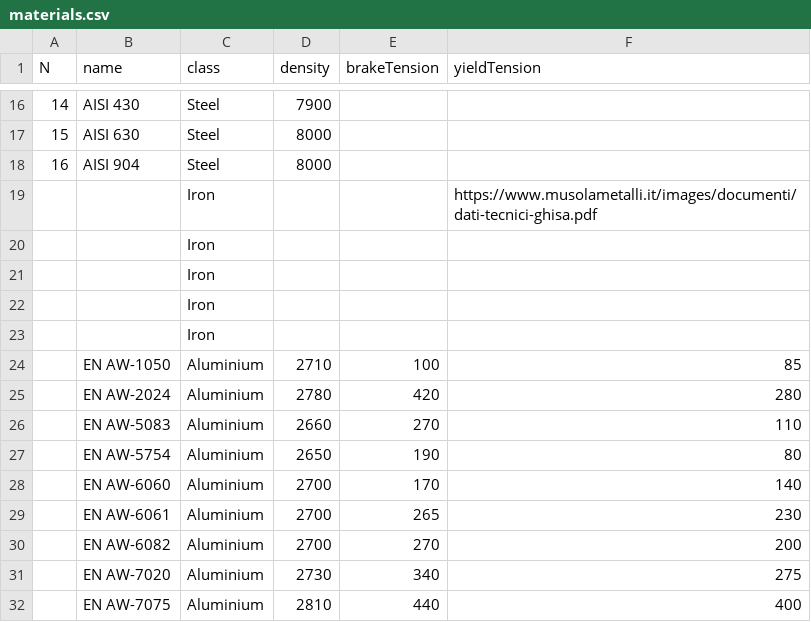
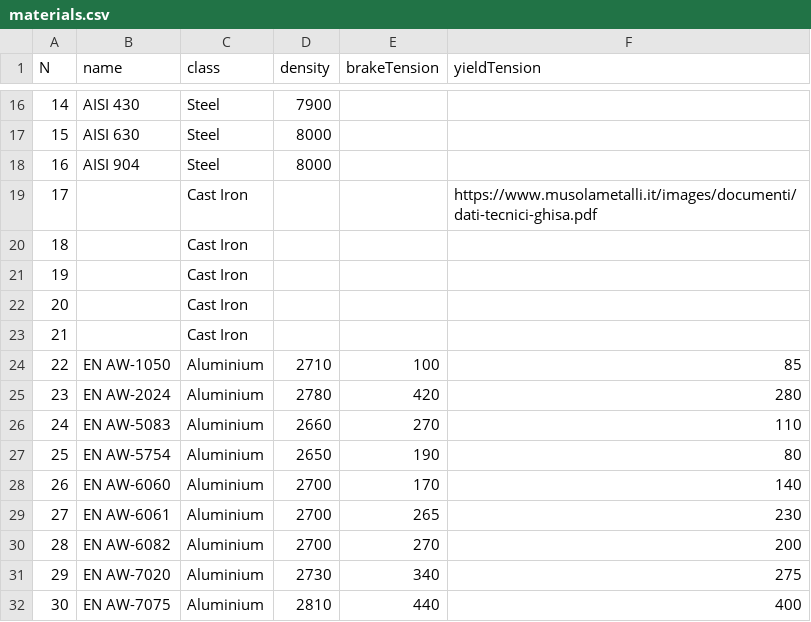
Before and after one commit to TerribleCoding/AnySection, a CSV file: assets/db/materials.csv, drawn as a sheet; only a part is shown, gaps mark what is left out; the diff covers the shown part only.

```diff
--- a/assets/db/materials.csv
+++ b/assets/db/materials.csv
@@ -18,15 +18,15 @@
 "16","AISI 904","Steel","8000","",""
-"","","Iron","","","https://www.musolametalli.it/images/documenti/dati-tecnici-ghisa.pdf"
-"","","Iron","","",""
-"","","Iron","","",""
-"","","Iron","","",""
-"","","Iron","","",""
-"","EN AW-1050","Aluminium","2710","100","85"
-"","EN AW-2024","Aluminium","2780","420","280"
-"","EN AW-5083","Aluminium","2660","270","110"
-"","EN AW-5754","Aluminium","2650","190","80"
-"","EN AW-6060","Aluminium","2700","170","140"
-"","EN AW-6061","Aluminium","2700","265","230"
-"","EN AW-6082","Aluminium","2700","270","200"
-"","EN AW-7020","Aluminium","2730","340","275"
-"","EN AW-7075","Aluminium","2810","440","400"
+"17","","Cast Iron","","","https://www.musolametalli.it/images/documenti/dati-tecnici-ghisa.pdf"
+"18","","Cast Iron","","",""
+"19","","Cast Iron","","",""
+"20","","Cast Iron","","",""
+"21","","Cast Iron","","",""
+"22","EN AW-1050","Aluminium","2710","100","85"
+"23","EN AW-2024","Aluminium","2780","420","280"
+"24","EN AW-5083","Aluminium","2660","270","110"
+"25","EN AW-5754","Aluminium","2650","190","80"
+"26","EN AW-6060","Aluminium","2700","170","140"
+"27","EN AW-6061","Aluminium","2700","265","230"
+"28","EN AW-6082","Aluminium","2700","270","200"
+"29","EN AW-7020","Aluminium","2730","340","275"
+"30","EN AW-7075","Aluminium","2810","440","400"
```
Also changed, not shown: 3 added rows, 3 removed rows and 15 edited cells elsewhere in this file.
